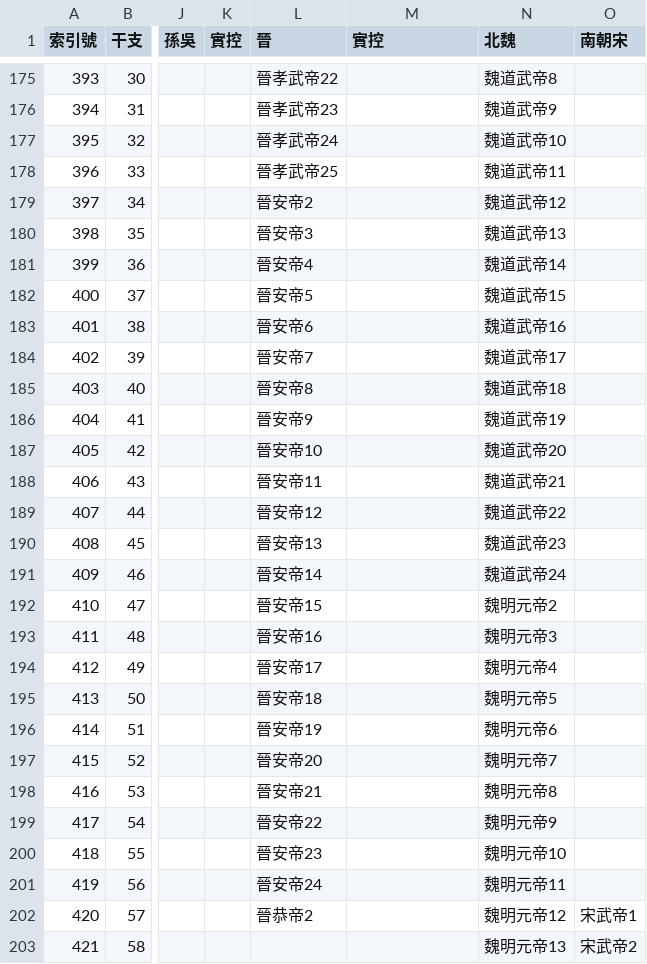
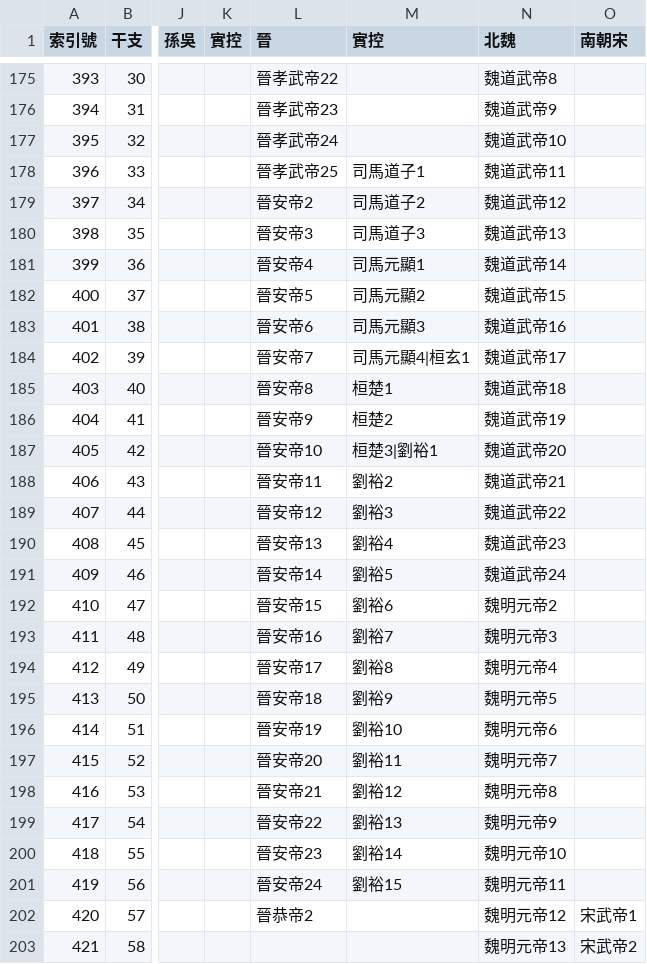
Before and after one commit to gamefang/zizhitongjian, a CSV file: 1_數據表/1.2_政權年代表/魏晉南北朝.csv, drawn as a sheet; only a part is shown, gaps mark what is left out; the diff names each change by its address in the sheet, - before the commit and + after, or states it on an @@ line.

```diff
--- a/1_數據表/1.2_政權年代表/魏晉南北朝.csv
+++ b/1_數據表/1.2_政權年代表/魏晉南北朝.csv
-M178 (實控): (empty)
+M178 (實控): 司馬道子1
-M179 (實控): (empty)
+M179 (實控): 司馬道子2
-M180 (實控): (empty)
+M180 (實控): 司馬道子3
-M181 (實控): (empty)
+M181 (實控): 司馬元顯1
-M182 (實控): (empty)
+M182 (實控): 司馬元顯2
-M183 (實控): (empty)
+M183 (實控): 司馬元顯3
-M184 (實控): (empty)
+M184 (實控): 司馬元顯4|桓玄1
-M185 (實控): (empty)
+M185 (實控): 桓楚1
-M186 (實控): (empty)
+M186 (實控): 桓楚2
-M187 (實控): (empty)
+M187 (實控): 桓楚3|劉裕1
-M188 (實控): (empty)
+M188 (實控): 劉裕2
-M189 (實控): (empty)
+M189 (實控): 劉裕3
-M190 (實控): (empty)
+M190 (實控): 劉裕4
-M191 (實控): (empty)
+M191 (實控): 劉裕5
-M192 (實控): (empty)
+M192 (實控): 劉裕6
-M193 (實控): (empty)
+M193 (實控): 劉裕7
-M194 (實控): (empty)
+M194 (實控): 劉裕8
-M195 (實控): (empty)
+M195 (實控): 劉裕9
-M196 (實控): (empty)
+M196 (實控): 劉裕10
-M197 (實控): (empty)
+M197 (實控): 劉裕11
-M198 (實控): (empty)
+M198 (實控): 劉裕12
-M199 (實控): (empty)
+M199 (實控): 劉裕13
-M200 (實控): (empty)
+M200 (實控): 劉裕14
-M201 (實控): (empty)
+M201 (實控): 劉裕15
```
Also changed, not shown: 1_數據表/1.2_政權年代表/年號總表.csv, 10 other files.
